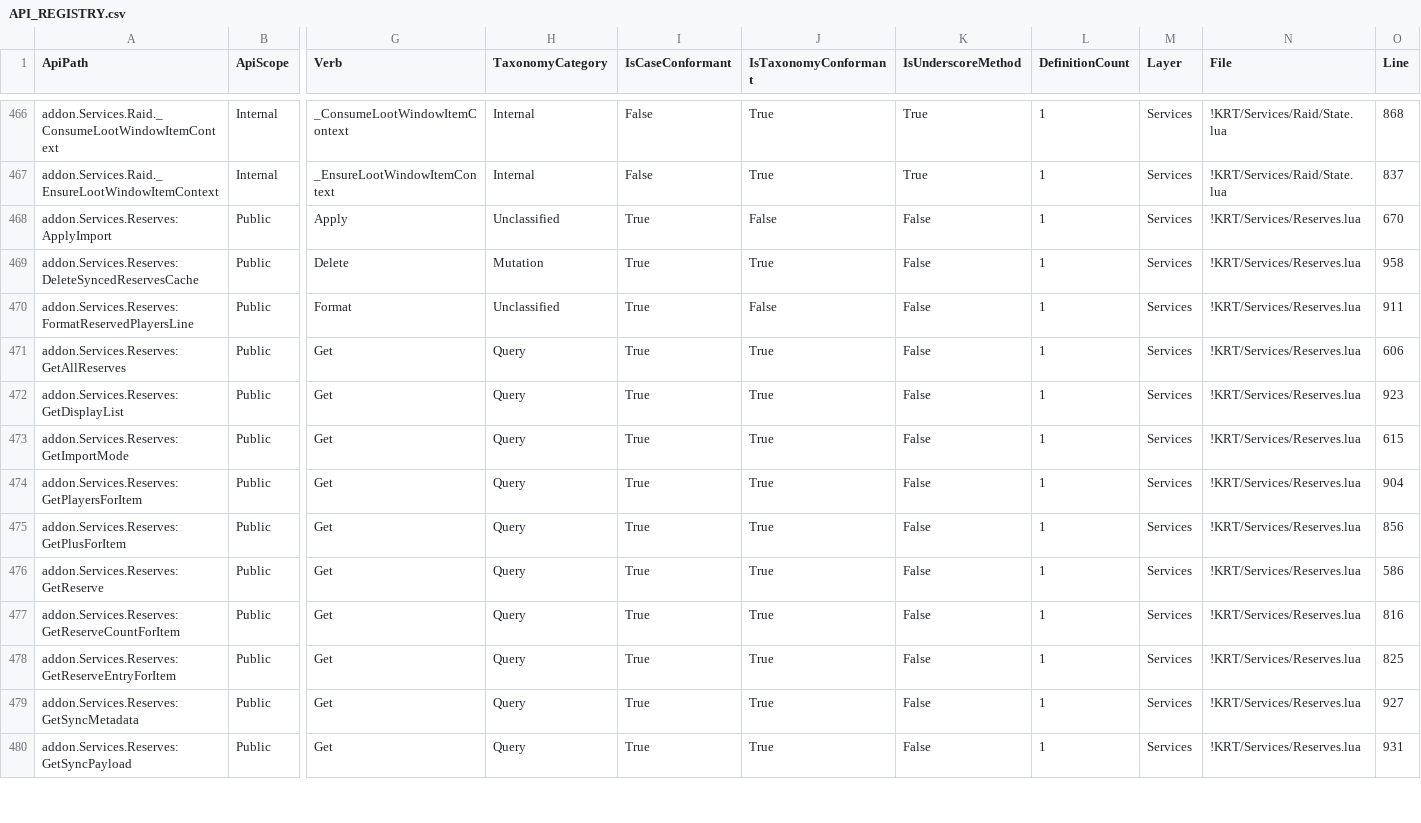
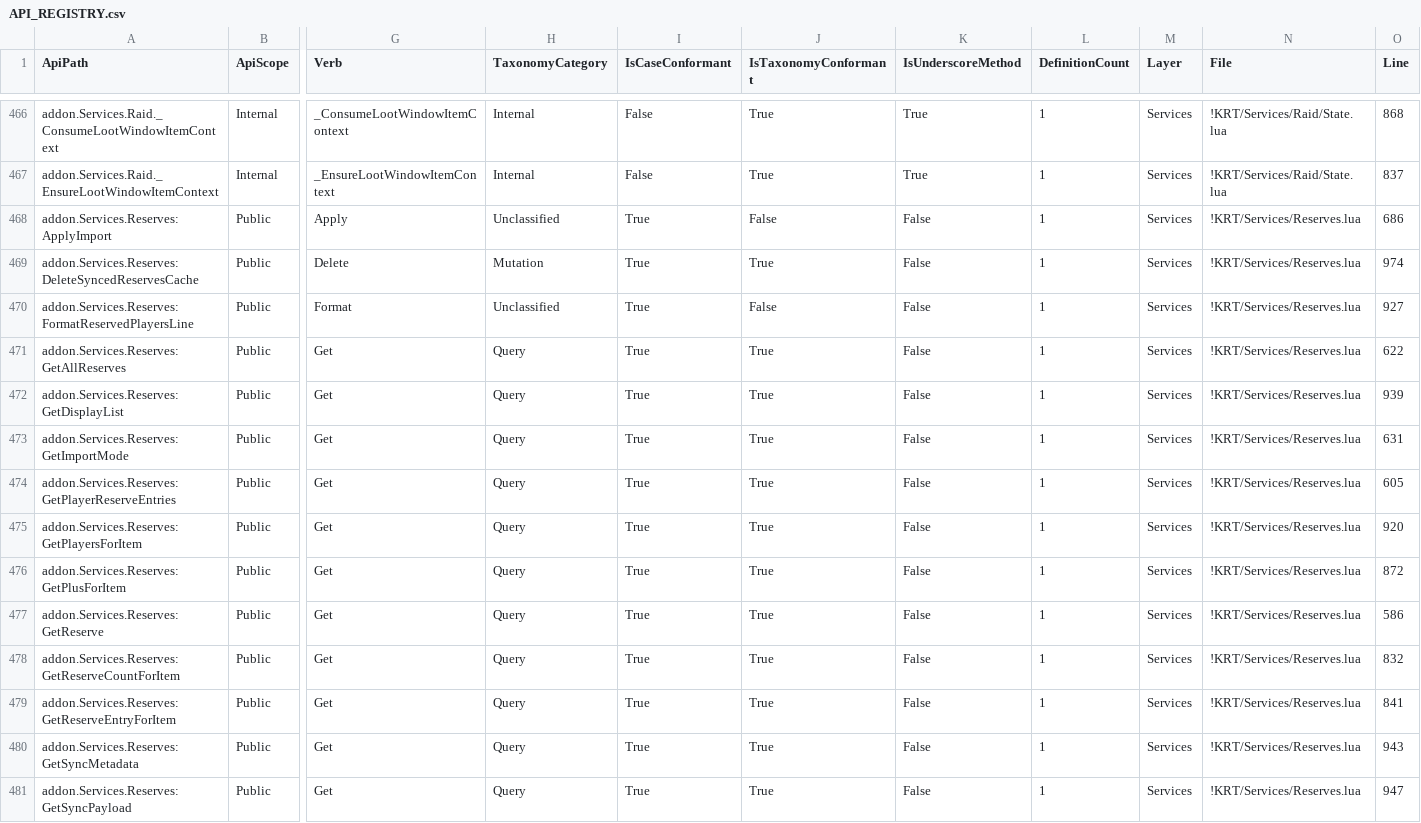
Before and after one commit to sk1zzovsmx/KRT-improved, a CSV file: docs/API_REGISTRY.csv, drawn as a sheet; only a part is shown, gaps mark what is left out; addresses are those after the commit; rows hold the shown columns only; the diff covers the shown part only; the diff names each change by its address in the sheet, - before the commit and + after, or states it on an @@ line.

```diff
--- a/docs/API_REGISTRY.csv
+++ b/docs/API_REGISTRY.csv
-O468 (Line): 670
+O468 (Line): 686
-O469 (Line): 958
+O469 (Line): 974
-O470 (Line): 911
+O470 (Line): 927
-O471 (Line): 606
+O471 (Line): 622
-O472 (Line): 923
+O472 (Line): 939
-O473 (Line): 615
+O473 (Line): 631
+row 474: addon.Services.Reserves:GetPlayerReserveEntries | Public | Get | Query | True | True | False | 1 | Services | !KRT/Services/Reserves.lua | 605
-O475 (Line): 904
+O475 (Line): 920
-O476 (Line): 856
+O476 (Line): 872
-O478 (Line): 816
+O478 (Line): 832
-O479 (Line): 825
+O479 (Line): 841
-O480 (Line): 927
+O480 (Line): 943
-O481 (Line): 931
+O481 (Line): 947
```
Also changed, not shown: 1 added row and 78 edited cells elsewhere in this file, docs/API_REGISTRY_INTERNAL.csv, docs/API_REGISTRY_PUBLIC.csv, 17 other files.
